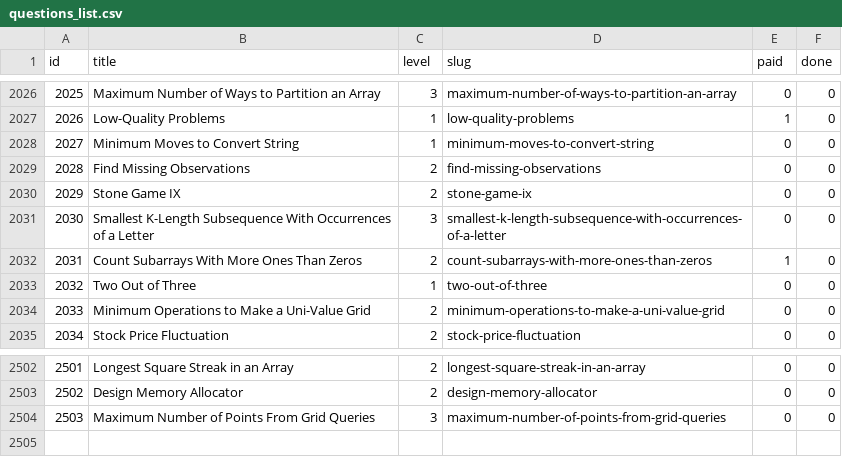
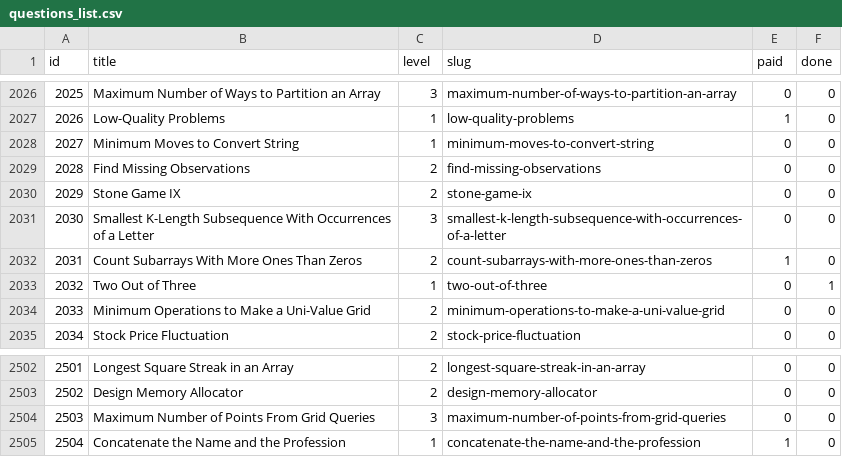
Before and after one commit to vNaonLu/leetcode-daily, a CSV file: src/questions_list.csv, drawn as a sheet; only a part is shown, gaps mark what is left out.

```diff
--- a/src/questions_list.csv
+++ b/src/questions_list.csv
@@ -2032,3 +2032,3 @@ id,title,level,slug,paid,done
 2031,Count Subarrays With More Ones Than Zeros,2,count-subarrays-with-more-ones-than-zeros,1,0
-2032,Two Out of Three,1,two-out-of-three,0,0
+2032,Two Out of Three,1,two-out-of-three,0,1
 2033,Minimum Operations to Make a Uni-Value Grid,2,minimum-operations-to-make-a-uni-value-grid,0,0
@@ -2504 +2504,2 @@ id,title,level,slug,paid,done
 2503,Maximum Number of Points From Grid Queries,3,maximum-number-of-points-from-grid-queries,0,0
+2504,Concatenate the Name and the Profession,1,concatenate-the-name-and-the-profession,1,0
```
Also changed, not shown: src/logs.csv, 4 other files.
